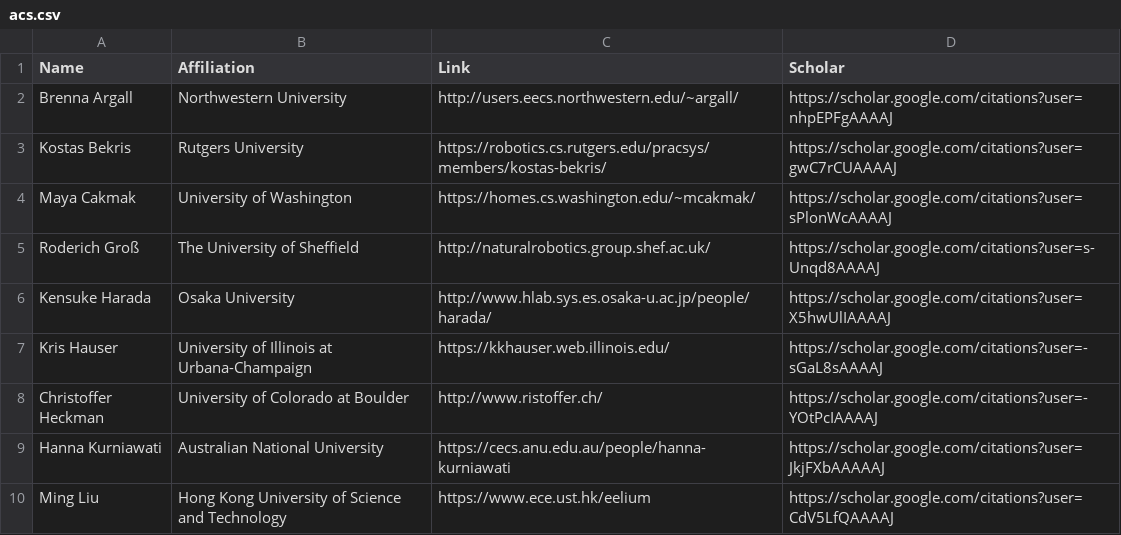
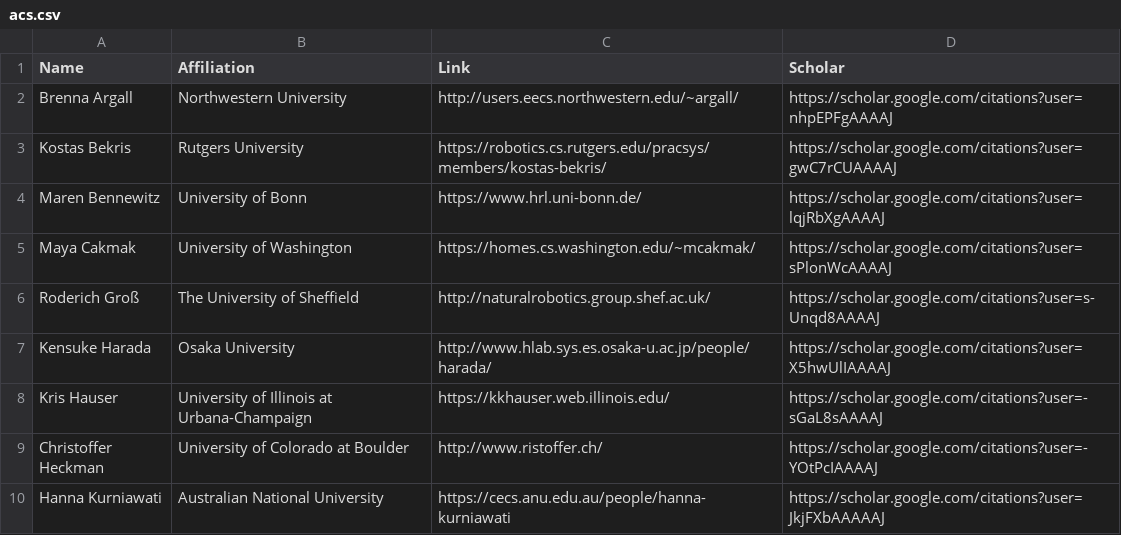
Before and after one commit to rss21www/rss2021, a CSV file: _data/acs.csv, drawn as a sheet; only a part is shown; the shorter side is filled out with more unchanged rows; the diff names each change by its address in the sheet, - before the commit and + after, or states it on an @@ line.

```diff
--- a/_data/acs.csv
+++ b/_data/acs.csv
+row 4: Maren Bennewitz | University of Bonn | https://www.hrl.uni-bonn.de/ | https://scholar.google.com/citations?user=lqjRbXgAAAAJ
```
Also changed, not shown: 1 other file.
